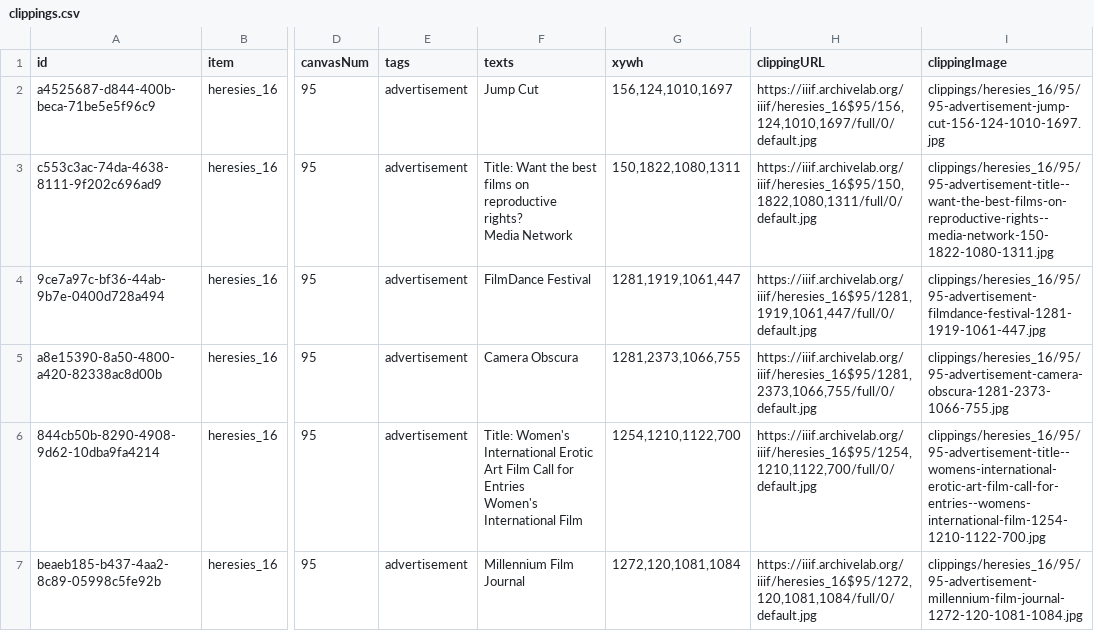
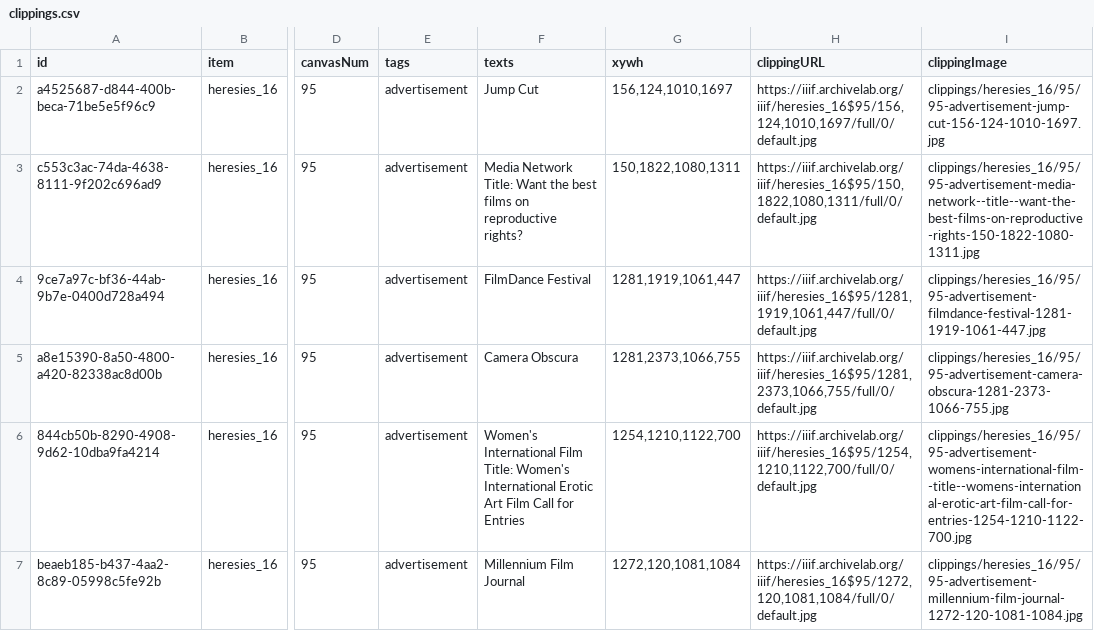
Before and after one commit to timothyarthur/annotate, a CSV file: clippings/heresies_16/clippings.csv, drawn as a sheet; only a part is shown, gaps mark what is left out; ↵ is a line break in a cell; the diff names each change by its address in the sheet, - before the commit and + after, or states it on an @@ line.

Commit message:
Fixed annotations for "Media Network" and "Women's International Film" in issue 16.

```diff
--- a/clippings/heresies_16/clippings.csv
+++ b/clippings/heresies_16/clippings.csv
-F3 (texts): Title: Want the best films on reproductive rights? ↵ Media Network
+F3 (texts): Media Network ↵ Title: Want the best films on reproductive rights?
-I3 (clippingImage): clippings/heresies_16/95/95-advertisement-title--want-the-best-films-on-reproductive-rights--media-network-150-1822-1080-1311.jpg
+I3 (clippingImage): clippings/heresies_16/95/95-advertisement-media-network--title--want-the-best-films-on-reproductive-rights-150-1822-1080-1311.jpg
-F6 (texts): Title: Women's International Erotic Art Film Call for Entries ↵ Women's International Film
+F6 (texts): Women's International Film ↵ Title: Women's International Erotic Art Film Call for Entries
-I6 (clippingImage): clippings/heresies_16/95/95-advertisement-title--womens-international-erotic-art-film-call-for-entries--womens-international-film-1254-1210-1122-700.jpg
+I6 (clippingImage): clippings/heresies_16/95/95-advertisement-womens-international-film--title--womens-international-erotic-art-film-call-for-entries-1254-1210-1122-700.jpg
```
Also changed, not shown: 4 other files.
